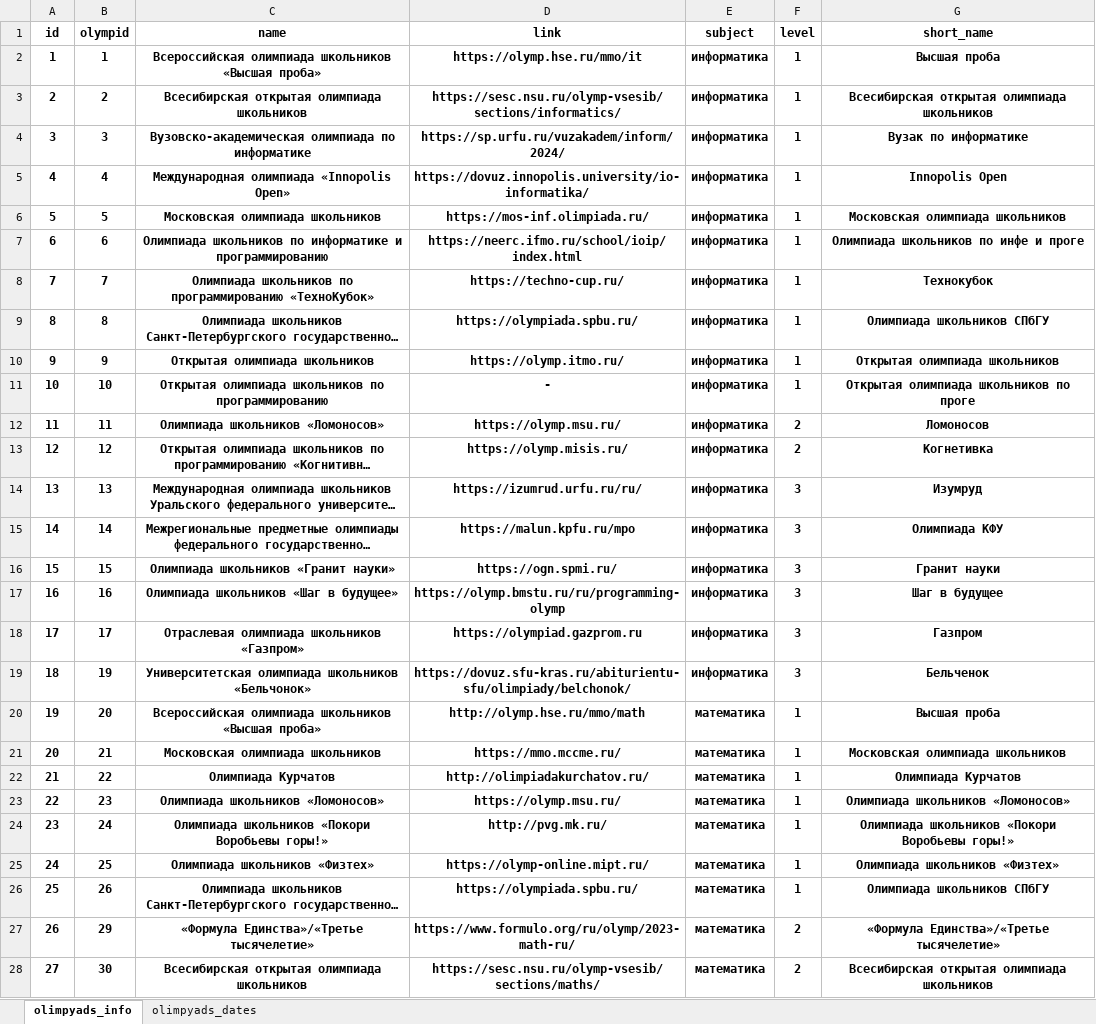
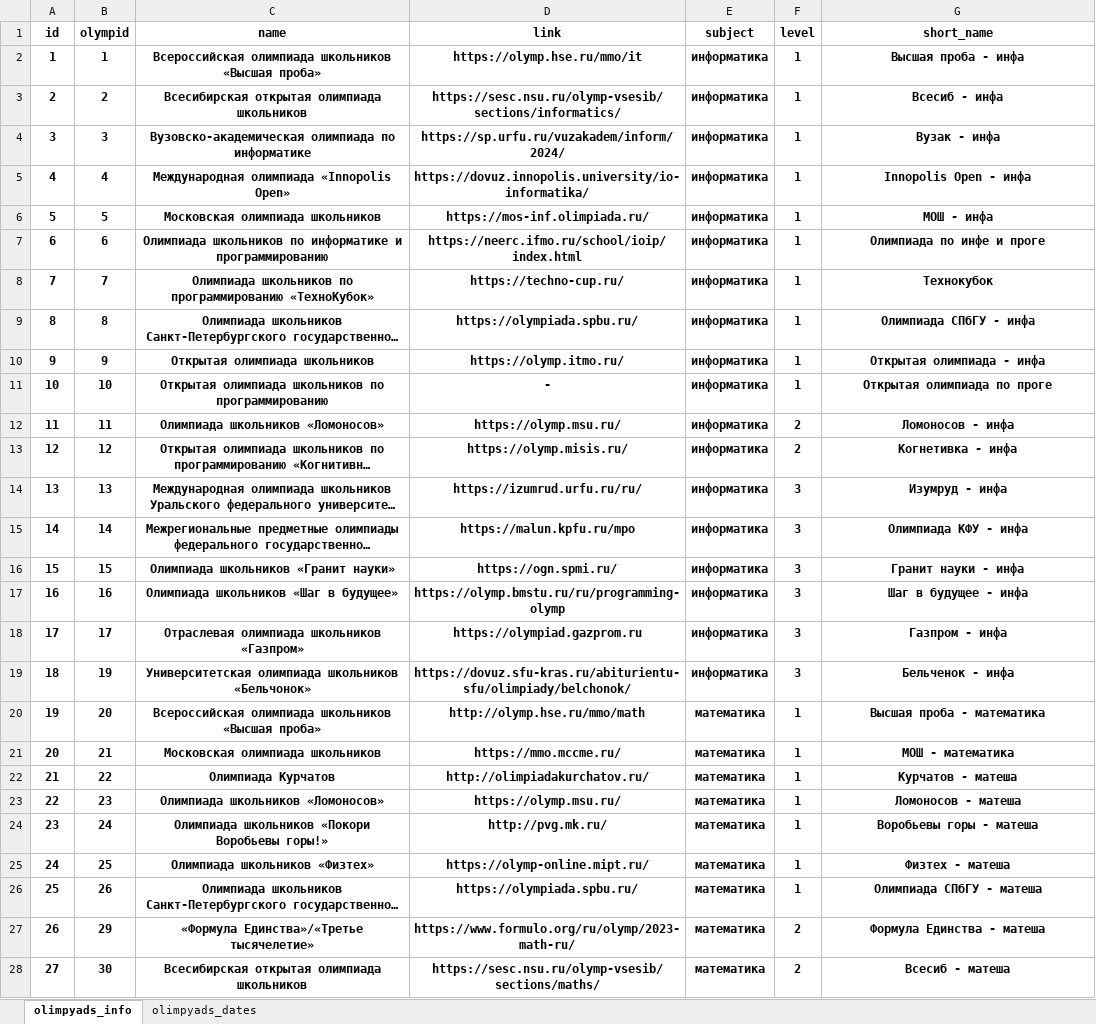
Before and after one commit to ISich/olympBot, an Excel workbook: data.xlsx, sheet olimpyads_info, drawn as a sheet; only a part is shown; long unchanged cells end in …; values as stored, in another font and other column widths than the file's, no borders; the diff covers the shown part only; the diff names each change by its address in the sheet, - before the commit and + after, or states it on an @@ line.

```diff
--- a/data.xlsx (sheet olimpyads_info)
+++ b/data.xlsx (sheet olimpyads_info)
-G2 (short_name): Высшая проба
+G2 (short_name): Высшая проба - инфа
-G3 (short_name): Всесибирская открытая олимпиада школьников
+G3 (short_name): Всесиб - инфа
-G4 (short_name): Вузак по информатике
+G4 (short_name): Вузак - инфа
-G5 (short_name): Innopolis Open
+G5 (short_name): Innopolis Open - инфа
-G6 (short_name): Московская олимпиада школьников
+G6 (short_name): МОШ - инфа
-G7 (short_name): Олимпиада школьников по инфе и проге
+G7 (short_name): Олимпиада по инфе и проге
-G9 (short_name): Олимпиада школьников СПбГУ
+G9 (short_name): Олимпиада СПбГУ - инфа
-G10 (short_name): Открытая олимпиада школьников
+G10 (short_name): Открытая олимпиада - инфа
-G11 (short_name): Открытая олимпиада школьников по проге
+G11 (short_name): Открытая олимпиада по проге
-G12 (short_name): Ломоносов
+G12 (short_name): Ломоносов - инфа
-G13 (short_name): Когнетивка
+G13 (short_name): Когнетивка - инфа
-G14 (short_name): Изумруд
+G14 (short_name): Изумруд - инфа
-G15 (short_name): Олимпиада КФУ
+G15 (short_name): Олимпиада КФУ - инфа
-G16 (short_name): Гранит науки
+G16 (short_name): Гранит науки - инфа
-G17 (short_name): Шаг в будущее
+G17 (short_name): Шаг в будущее - инфа
-G18 (short_name): Газпром
+G18 (short_name): Газпром - инфа
-G19 (short_name): Бельченок
+G19 (short_name): Бельченок - инфа
-G20 (short_name): Высшая проба
+G20 (short_name): Высшая проба - математика
-G21 (short_name): Московская олимпиада школьников
+G21 (short_name): МОШ - математика
-G22 (short_name): Олимпиада Курчатов
+G22 (short_name): Курчатов - матеша
-G23 (short_name): Олимпиада школьников «Ломоносов»
+G23 (short_name): Ломоносов - матеша
-G24 (short_name): Олимпиада школьников «Покори Воробьевы горы!»
+G24 (short_name): Воробьевы горы - матеша
-G25 (short_name): Олимпиада школьников «Физтех»
+G25 (short_name): Физтех - матеша
-G26 (short_name): Олимпиада школьников СПбГУ
+G26 (short_name): Олимпиада СПбГУ - матеша
-G27 (short_name): «Формула Единства»/«Третье тысячелетие»
+G27 (short_name): Формула Единства - матеша
-G28 (short_name): Всесибирская открытая олимпиада школьников
+G28 (short_name): Всесиб - матеша
```
Also changed, not shown: 55 edited cells elsewhere in this sheet, sheet olimpyads_dates, 2 other files.
